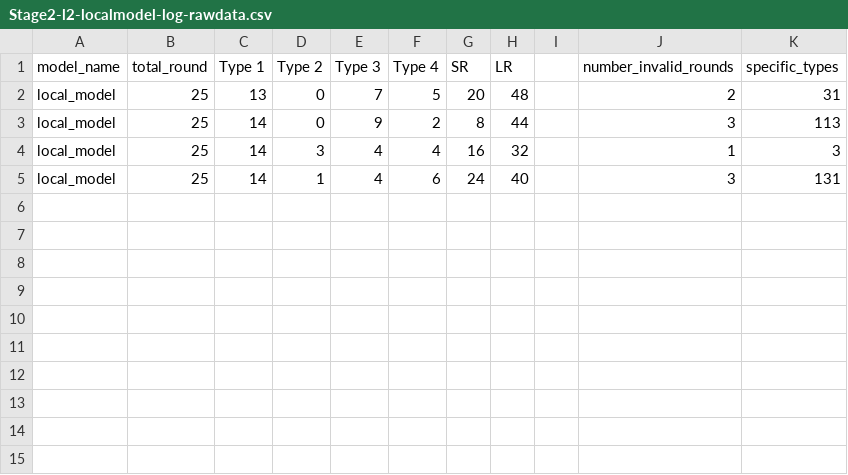
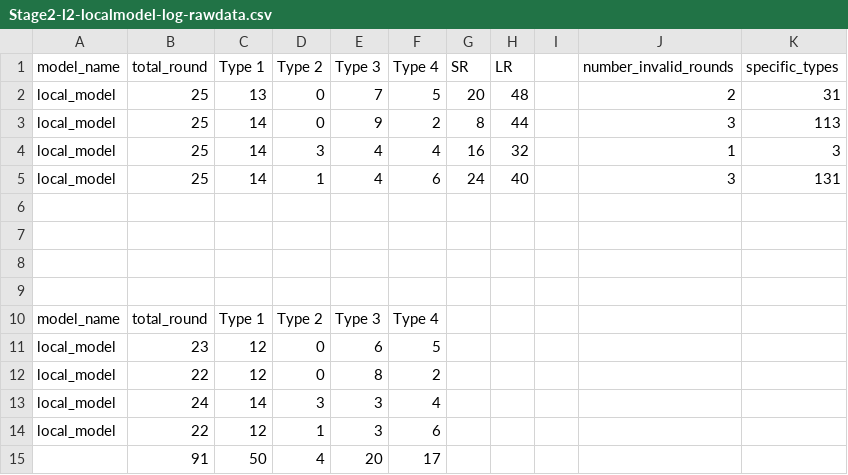
Before and after one commit to HERSpzd/6441-repo, a CSV file: logs/Stage 2/Stage2-l2-localmodel-log-rawdata.csv, drawn as a sheet.

```diff
--- a/logs/Stage 2/Stage2-l2-localmodel-log-rawdata.csv
+++ b/logs/Stage 2/Stage2-l2-localmodel-log-rawdata.csv
@@ -5 +5,11 @@ local_model,25,14,3,4,4,16,32,,1,3
 local_model,25,14,1,4,6,24,40,,3,131
+,,,,,,,,,,
+,,,,,,,,,,
+,,,,,,,,,,
+,,,,,,,,,,
+model_name,total_round,Type 1,Type 2,Type 3,Type 4,,,,,
+local_model,23,12,0,6,5,,,,,
+local_model,22,12,0,8,2,,,,,
+local_model,24,14,3,3,4,,,,,
+local_model,22,12,1,3,6,,,,,
+,91,50,4,20,17,,,,,
```
Also changed, not shown: logs/Stage 2/Stage2-l1-webfree-log-rawdata.csv, logs/Stage 2/Stage2-l2-webpaid-log-rawdata.csv, 10 other files.
